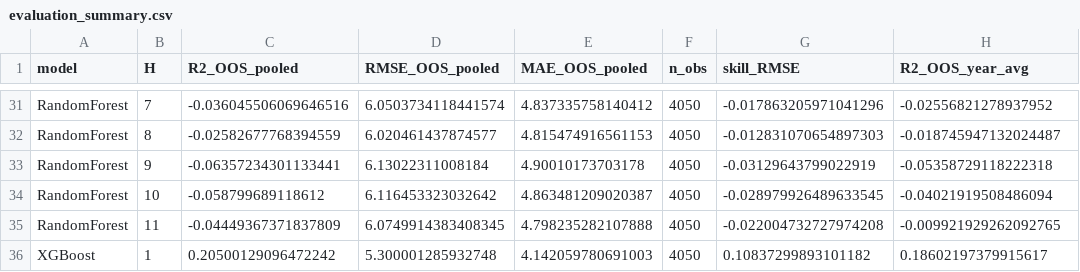
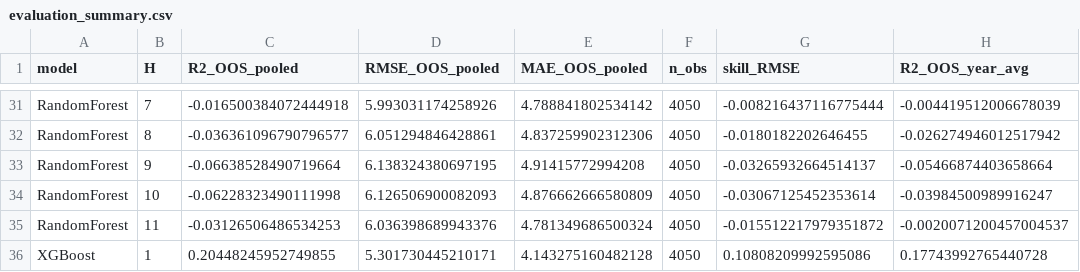
Before and after one commit to JacopoCesari/tesi-soia-midwest-era5land, a CSV file: output/data/processed/evaluation_summary.csv, drawn as a sheet; only a part is shown, gaps mark what is left out; the diff covers the shown part only; the diff names each change by its address in the sheet, - before the commit and + after, or states it on an @@ line.

```diff
--- a/output/data/processed/evaluation_summary.csv
+++ b/output/data/processed/evaluation_summary.csv
-C31 (R2_OOS_pooled): -0.036045506069646516
+C31 (R2_OOS_pooled): -0.016500384072444918
-D31 (RMSE_OOS_pooled): 6.0503734118441574
+D31 (RMSE_OOS_pooled): 5.993031174258926
-E31 (MAE_OOS_pooled): 4.837335758140412
+E31 (MAE_OOS_pooled): 4.788841802534142
-G31 (skill_RMSE): -0.017863205971041296
+G31 (skill_RMSE): -0.008216437116775444
-H31 (R2_OOS_year_avg): -0.02556821278937952
+H31 (R2_OOS_year_avg): -0.004419512006678039
-C32 (R2_OOS_pooled): -0.02582677768394559
+C32 (R2_OOS_pooled): -0.036361096790796577
-D32 (RMSE_OOS_pooled): 6.020461437874577
+D32 (RMSE_OOS_pooled): 6.051294846428861
-E32 (MAE_OOS_pooled): 4.815474916561153
+E32 (MAE_OOS_pooled): 4.837259902312306
-G32 (skill_RMSE): -0.012831070654897303
+G32 (skill_RMSE): -0.0180182202646455
-H32 (R2_OOS_year_avg): -0.018745947132024487
+H32 (R2_OOS_year_avg): -0.026274946012517942
-C33 (R2_OOS_pooled): -0.06357234301133441
+C33 (R2_OOS_pooled): -0.06638528490719664
-D33 (RMSE_OOS_pooled): 6.13022311008184
+D33 (RMSE_OOS_pooled): 6.138324380697195
-E33 (MAE_OOS_pooled): 4.90010173703178
+E33 (MAE_OOS_pooled): 4.91415772994208
-G33 (skill_RMSE): -0.03129643799022919
+G33 (skill_RMSE): -0.03265932664514137
-H33 (R2_OOS_year_avg): -0.05358729118222318
+H33 (R2_OOS_year_avg): -0.05466874403658664
-C34 (R2_OOS_pooled): -0.058799689118612
+C34 (R2_OOS_pooled): -0.06228323490111998
-D34 (RMSE_OOS_pooled): 6.116453323032642
+D34 (RMSE_OOS_pooled): 6.126506900082093
-E34 (MAE_OOS_pooled): 4.863481209020387
+E34 (MAE_OOS_pooled): 4.876662666580809
-G34 (skill_RMSE): -0.028979926489633545
+G34 (skill_RMSE): -0.03067125452353614
-H34 (R2_OOS_year_avg): -0.04021919508486094
+H34 (R2_OOS_year_avg): -0.03984500989916247
-C35 (R2_OOS_pooled): -0.04449367371837809
+C35 (R2_OOS_pooled): -0.03126506486534253
-D35 (RMSE_OOS_pooled): 6.0749914383408345
+D35 (RMSE_OOS_pooled): 6.036398689943376
-E35 (MAE_OOS_pooled): 4.798235282107888
+E35 (MAE_OOS_pooled): 4.781349686500324
-G35 (skill_RMSE): -0.022004732727974208
+G35 (skill_RMSE): -0.015512217979351872
-H35 (R2_OOS_year_avg): -0.009921929262092765
+H35 (R2_OOS_year_avg): -0.0020071200457004537
-C36 (R2_OOS_pooled): 0.20500129096472242
+C36 (R2_OOS_pooled): 0.20448245952749855
-D36 (RMSE_OOS_pooled): 5.300001285932748
+D36 (RMSE_OOS_pooled): 5.301730445210171
-E36 (MAE_OOS_pooled): 4.142059780691003
+E36 (MAE_OOS_pooled): 4.143275160482128
-G36 (skill_RMSE): 0.10837299893101182
+G36 (skill_RMSE): 0.10808209992595086
-H36 (R2_OOS_year_avg): 0.18602197379915617
+H36 (R2_OOS_year_avg): 0.17743992765440728
```
Also changed, not shown: 113 edited cells elsewhere in this file, 29 other files.
